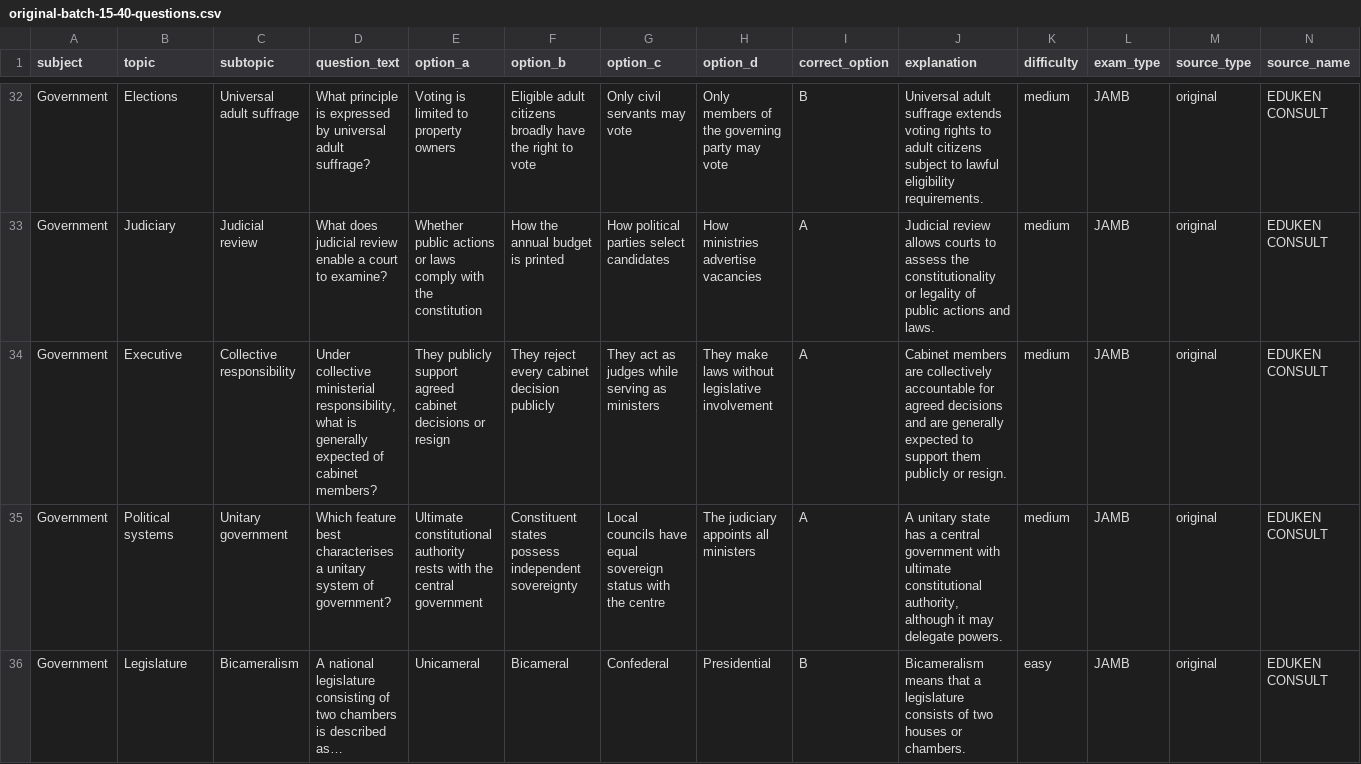
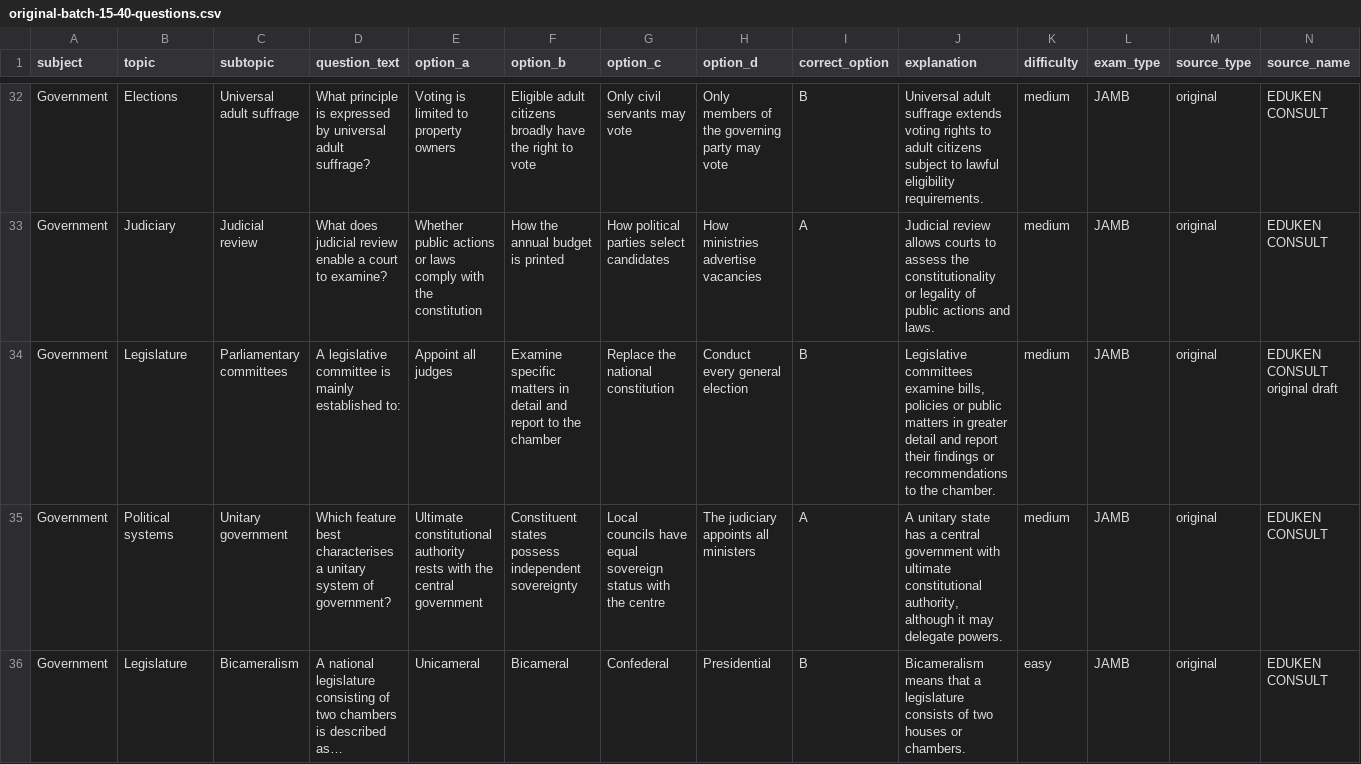
Before and after one commit to timmyjoe385-netizen/EDUKEN-CONSULT-, a CSV file: content/cbt/original-batch-15-40-questions.csv, drawn as a sheet; only a part is shown, gaps mark what is left out; removed rows and columns are numbered as before the commit, all else as after; rows hold the shown columns only; the diff names each change by its address in the sheet, - before the commit and + after, or states it on an @@ line.

Commit message:
Replace repeated collective-responsibility question in CBT batch 15

```diff
--- a/content/cbt/original-batch-15-40-questions.csv
+++ b/content/cbt/original-batch-15-40-questions.csv
-row 34: Government | Executive | Collective responsibility | Under collective ministerial responsibility, what is generally expected of cabinet members? | They publicly support agreed cabinet decisions or resign | They reject every cabinet decision publicly | They act as judges while serving as ministers | They make laws without legislative involvement | A | Cabinet members are collectively accountable for agreed decisions and are generally expected to support them publicly or resign. | medium | JAMB | original | EDUKEN CONSULT
+row 34: Government | Legislature | Parliamentary committees | A legislative committee is mainly established to: | Appoint all judges | Examine specific matters in detail and report to the chamber | Replace the national constitution | Conduct every general election | B | Legislative committees examine bills, policies or public matters in greater detail and report their findings or recommendations to the chamber. | medium | JAMB | original | EDUKEN CONSULT original draft
```
